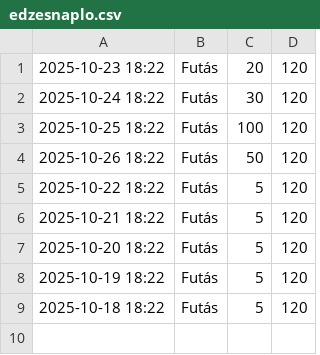
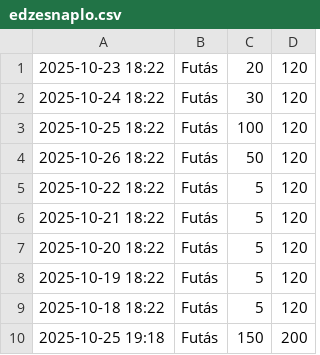
Before and after one commit to Ratix001/fitness-tracker, a CSV file: edzesnaplo.csv, drawn as a sheet.

```diff
--- a/edzesnaplo.csv
+++ b/edzesnaplo.csv
@@ -9 +9,2 @@
 2025-10-18 18:22,Futás,5,120
+2025-10-25 19:18,Futás,150,200
```
Also changed, not shown: 1 other file.
